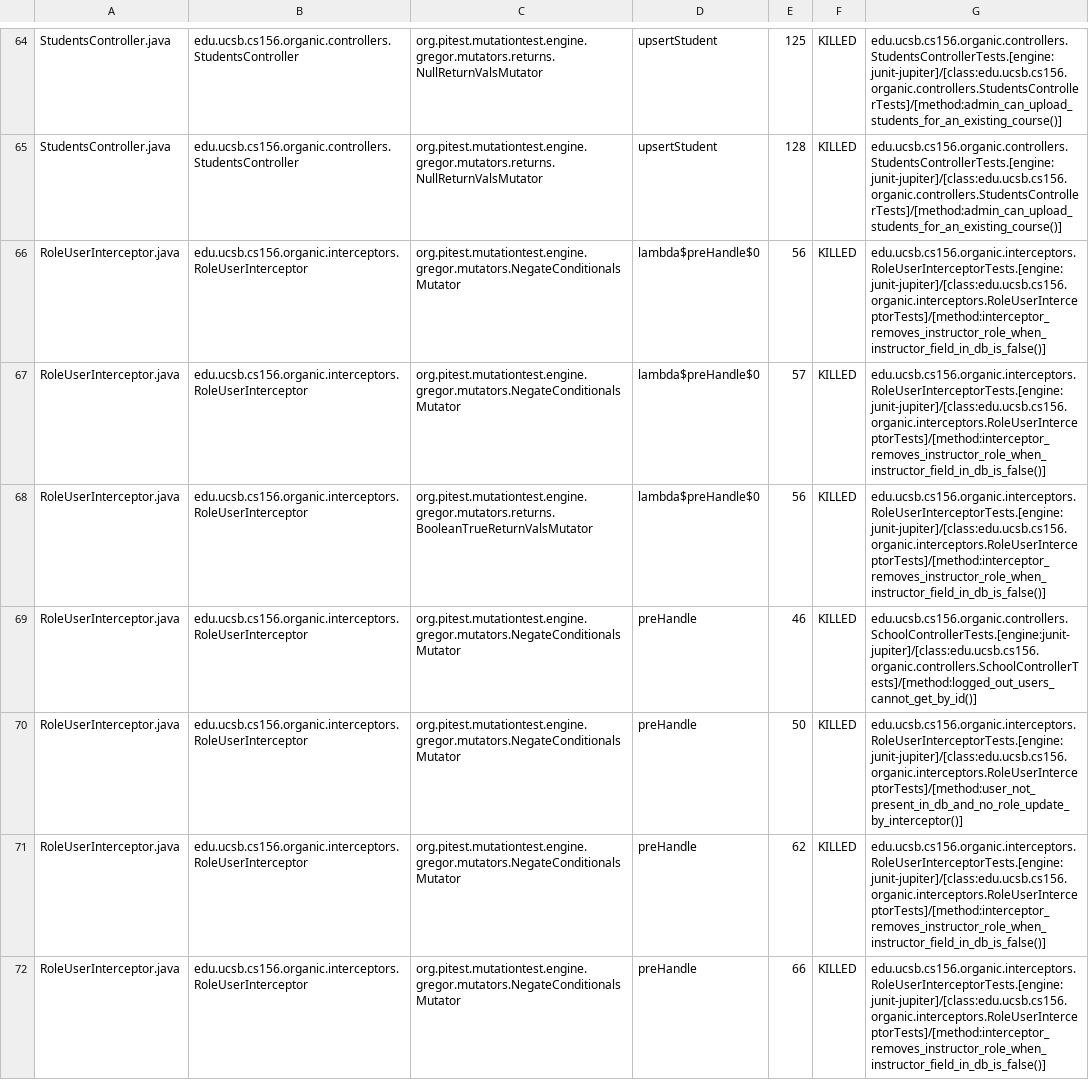
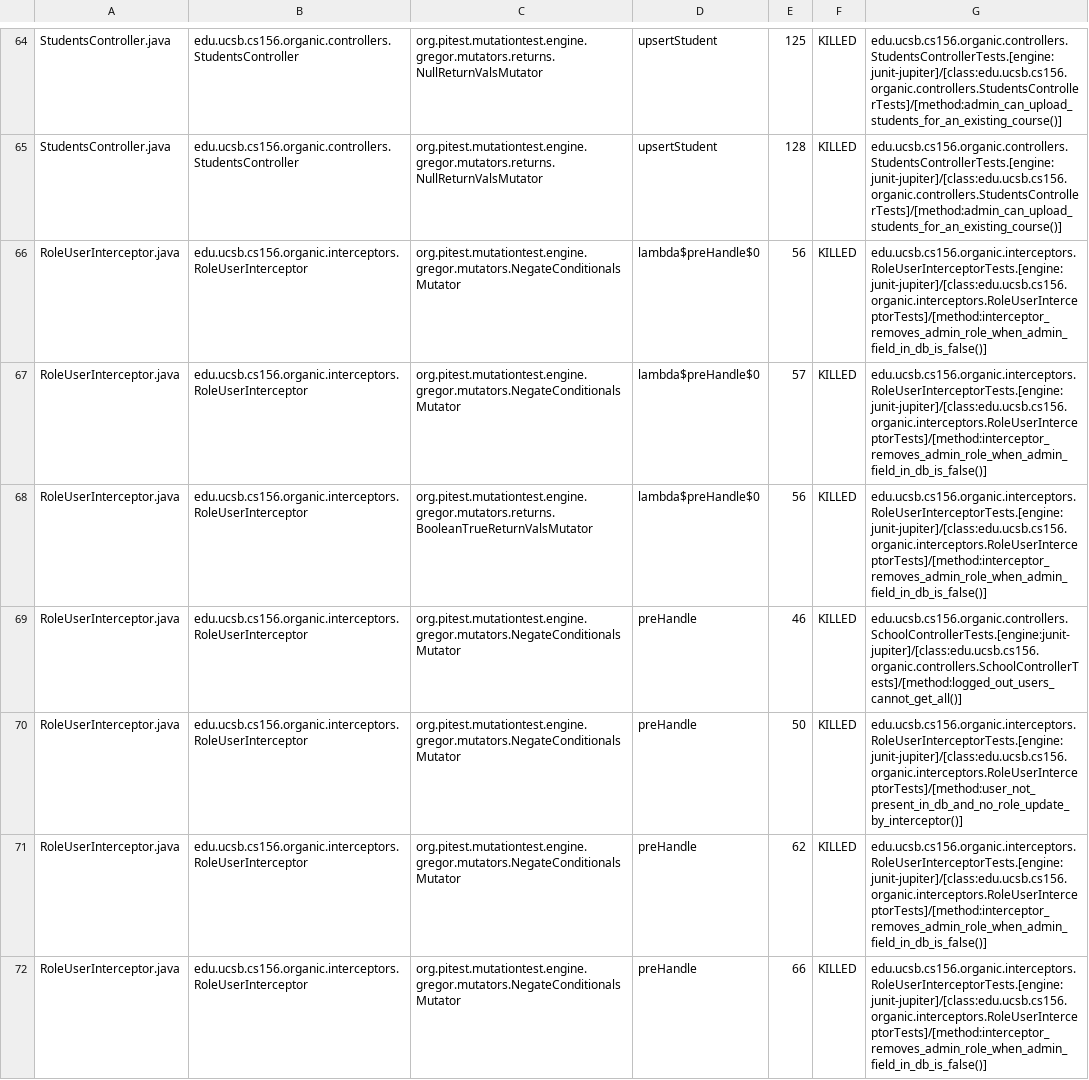
Before and after one commit to ucsb-cs156-s24/proj-organic-s24-5pm-2, a CSV file: prs/32/pitest/mutations.csv, drawn as a sheet; only a part is shown, gaps mark what is left out; the diff covers the shown part only.

Commit message:
Deploying to gh-pages from @ ucsb-cs156-s24/proj-organic-s24-5pm-2@18d9e1646547c96fcf5a8b1a48894ea63418c7ba 🚀

```diff
--- a/prs/32/pitest/mutations.csv
+++ b/prs/32/pitest/mutations.csv
@@ -65,8 +65,8 @@ StudentsController.java,edu.ucsb.cs156.organic.controllers.StudentsController,or
 StudentsController.java,edu.ucsb.cs156.organic.controllers.StudentsController,org.pitest.mutationtest.engine.gregor.mutators.returns.NullReturnValsMutator,upsertStudent,128,KILLED,edu.ucsb.cs156.organic.controllers.StudentsControllerTests.[engine:junit-jupiter]/[class:edu.ucsb.cs156.organic.controllers.StudentsControllerTests]/[method:admin_can_upload_students_for_an_existing_course()]
-RoleUserInterceptor.java,edu.ucsb.cs156.organic.interceptors.RoleUserInterceptor,org.pitest.mutationtest.engine.gregor.mutators.NegateConditionalsMutator,lambda$preHandle$0,56,KILLED,edu.ucsb.cs156.organic.interceptors.RoleUserInterceptorTests.[engine:junit-jupiter]/[class:edu.ucsb.cs156.organic.interceptors.RoleUserInterceptorTests]/[method:interceptor_removes_instructor_role_when_instructor_field_in_db_is_false()]
-RoleUserInterceptor.java,edu.ucsb.cs156.organic.interceptors.RoleUserInterceptor,org.pitest.mutationtest.engine.gregor.mutators.NegateConditionalsMutator,lambda$preHandle$0,57,KILLED,edu.ucsb.cs156.organic.interceptors.RoleUserInterceptorTests.[engine:junit-jupiter]/[class:edu.ucsb.cs156.organic.interceptors.RoleUserInterceptorTests]/[method:interceptor_removes_instructor_role_when_instructor_field_in_db_is_false()]
-RoleUserInterceptor.java,edu.ucsb.cs156.organic.interceptors.RoleUserInterceptor,org.pitest.mutationtest.engine.gregor.mutators.returns.BooleanTrueReturnValsMutator,lambda$preHandle$0,56,KILLED,edu.ucsb.cs156.organic.interceptors.RoleUserInterceptorTests.[engine:junit-jupiter]/[class:edu.ucsb.cs156.organic.interceptors.RoleUserInterceptorTests]/[method:interceptor_removes_instructor_role_when_instructor_field_in_db_is_false()]
-RoleUserInterceptor.java,edu.ucsb.cs156.organic.interceptors.RoleUserInterceptor,org.pitest.mutationtest.engine.gregor.mutators.NegateConditionalsMutator,preHandle,46,KILLED,edu.ucsb.cs156.organic.controllers.SchoolControllerTests.[engine:junit-jupiter]/[class:edu.ucsb.cs156.organic.controllers.SchoolControllerTests]/[method:logged_out_users_cannot_get_by_id()]
+RoleUserInterceptor.java,edu.ucsb.cs156.organic.interceptors.RoleUserInterceptor,org.pitest.mutationtest.engine.gregor.mutators.NegateConditionalsMutator,lambda$preHandle$0,56,KILLED,edu.ucsb.cs156.organic.interceptors.RoleUserInterceptorTests.[engine:junit-jupiter]/[class:edu.ucsb.cs156.organic.interceptors.RoleUserInterceptorTests]/[method:interceptor_removes_admin_role_when_admin_field_in_db_is_false()]
+RoleUserInterceptor.java,edu.ucsb.cs156.organic.interceptors.RoleUserInterceptor,org.pitest.mutationtest.engine.gregor.mutators.NegateConditionalsMutator,lambda$preHandle$0,57,KILLED,edu.ucsb.cs156.organic.interceptors.RoleUserInterceptorTests.[engine:junit-jupiter]/[class:edu.ucsb.cs156.organic.interceptors.RoleUserInterceptorTests]/[method:interceptor_removes_admin_role_when_admin_field_in_db_is_false()]
+RoleUserInterceptor.java,edu.ucsb.cs156.organic.interceptors.RoleUserInterceptor,org.pitest.mutationtest.engine.gregor.mutators.returns.BooleanTrueReturnValsMutator,lambda$preHandle$0,56,KILLED,edu.ucsb.cs156.organic.interceptors.RoleUserInterceptorTests.[engine:junit-jupiter]/[class:edu.ucsb.cs156.organic.interceptors.RoleUserInterceptorTests]/[method:interceptor_removes_admin_role_when_admin_field_in_db_is_false()]
+RoleUserInterceptor.java,edu.ucsb.cs156.organic.interceptors.RoleUserInterceptor,org.pitest.mutationtest.engine.gregor.mutators.NegateConditionalsMutator,preHandle,46,KILLED,edu.ucsb.cs156.organic.controllers.SchoolControllerTests.[engine:junit-jupiter]/[class:edu.ucsb.cs156.organic.controllers.SchoolControllerTests]/[method:logged_out_users_cannot_get_all()]
 RoleUserInterceptor.java,edu.ucsb.cs156.organic.interceptors.RoleUserInterceptor,org.pitest.mutationtest.engine.gregor.mutators.NegateConditionalsMutator,preHandle,50,KILLED,edu.ucsb.cs156.organic.interceptors.RoleUserInterceptorTests.[engine:junit-jupiter]/[class:edu.ucsb.cs156.organic.interceptors.RoleUserInterceptorTests]/[method:user_not_present_in_db_and_no_role_update_by_interceptor()]
-RoleUserInterceptor.java,edu.ucsb.cs156.organic.interceptors.RoleUserInterceptor,org.pitest.mutationtest.engine.gregor.mutators.NegateConditionalsMutator,preHandle,62,KILLED,edu.ucsb.cs156.organic.interceptors.RoleUserInterceptorTests.[engine:junit-jupiter]/[class:edu.ucsb.cs156.organic.interceptors.RoleUserInterceptorTests]/[method:interceptor_removes_instructor_role_when_instructor_field_in_db_is_false()]
-RoleUserInterceptor.java,edu.ucsb.cs156.organic.interceptors.RoleUserInterceptor,org.pitest.mutationtest.engine.gregor.mutators.NegateConditionalsMutator,preHandle,66,KILLED,edu.ucsb.cs156.organic.interceptors.RoleUserInterceptorTests.[engine:junit-jupiter]/[class:edu.ucsb.cs156.organic.interceptors.RoleUserInterceptorTests]/[method:interceptor_removes_instructor_role_when_instructor_field_in_db_is_false()]
+RoleUserInterceptor.java,edu.ucsb.cs156.organic.interceptors.RoleUserInterceptor,org.pitest.mutationtest.engine.gregor.mutators.NegateConditionalsMutator,preHandle,62,KILLED,edu.ucsb.cs156.organic.interceptors.RoleUserInterceptorTests.[engine:junit-jupiter]/[class:edu.ucsb.cs156.organic.interceptors.RoleUserInterceptorTests]/[method:interceptor_removes_admin_role_when_admin_field_in_db_is_false()]
+RoleUserInterceptor.java,edu.ucsb.cs156.organic.interceptors.RoleUserInterceptor,org.pitest.mutationtest.engine.gregor.mutators.NegateConditionalsMutator,preHandle,66,KILLED,edu.ucsb.cs156.organic.interceptors.RoleUserInterceptorTests.[engine:junit-jupiter]/[class:edu.ucsb.cs156.organic.interceptors.RoleUserInterceptorTests]/[method:interceptor_removes_admin_role_when_admin_field_in_db_is_false()]
```
Also changed, not shown: 16 edited cells elsewhere in this file, 17 other files.
